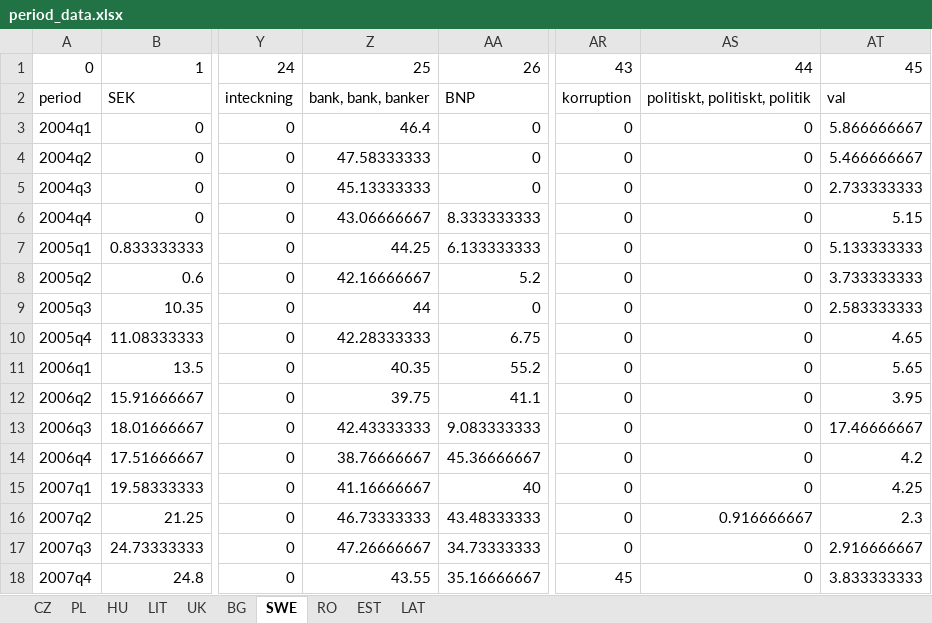
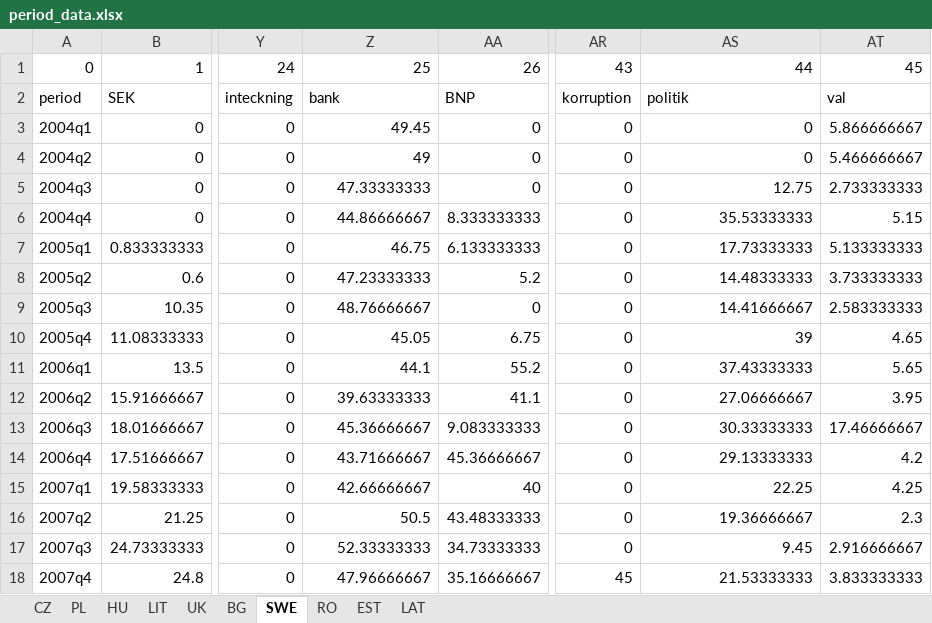
Before and after one commit to jontesek/mendelu-ustav-financi, an Excel workbook: google-trends/output/period_data.xlsx, sheet SWE, drawn as a sheet; only a part is shown, gaps mark what is left out; values as stored, in another font and other column widths than the file's, no borders; the diff covers the shown part only; the diff names each change by its address in the sheet, - before the commit and + after, or states it on an @@ line.

```diff
--- a/google-trends/output/period_data.xlsx (sheet SWE)
+++ b/google-trends/output/period_data.xlsx (sheet SWE)
-Z2: bank, bank, banker
+Z2: bank
-AS2: politiskt, politiskt, politik
+AS2: politik
-Z3: 46.4
+Z3: 49.45
-Z4: 47.58333333
+Z4: 49
-Z5: 45.13333333
+Z5: 47.33333333
-AS5: 0
+AS5: 12.75
-Z6: 43.06666667
+Z6: 44.86666667
-AS6: 0
+AS6: 35.53333333
-Z7: 44.25
+Z7: 46.75
-AS7: 0
+AS7: 17.73333333
-Z8: 42.16666667
+Z8: 47.23333333
-AS8: 0
+AS8: 14.48333333
-Z9: 44
+Z9: 48.76666667
-AS9: 0
+AS9: 14.41666667
-Z10: 42.28333333
+Z10: 45.05
-AS10: 0
+AS10: 39
-Z11: 40.35
+Z11: 44.1
-AS11: 0
+AS11: 37.43333333
-Z12: 39.75
+Z12: 39.63333333
-AS12: 0
+AS12: 27.06666667
-Z13: 42.43333333
+Z13: 45.36666667
-AS13: 0
+AS13: 30.33333333
-Z14: 38.76666667
+Z14: 43.71666667
-AS14: 0
+AS14: 29.13333333
-Z15: 41.16666667
+Z15: 42.66666667
-AS15: 0
+AS15: 22.25
-Z16: 46.73333333
+Z16: 50.5
-AS16: 0.916666667
+AS16: 19.36666667
-Z17: 47.26666667
+Z17: 52.33333333
-AS17: 0
+AS17: 9.45
-Z18: 43.55
+Z18: 47.96666667
-AS18: 0
+AS18: 21.53333333
```
Also changed, not shown: 56 edited cells elsewhere in this sheet, sheet RO, sheet LAT, sheet EST, sheet LIT, sheet BG, sheet HU, 3 more sheets, 3 other files.
